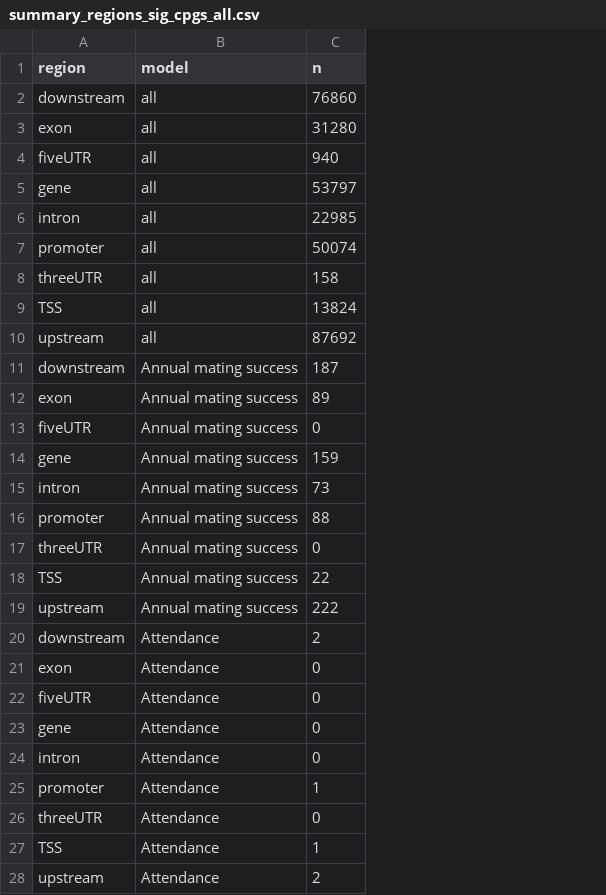
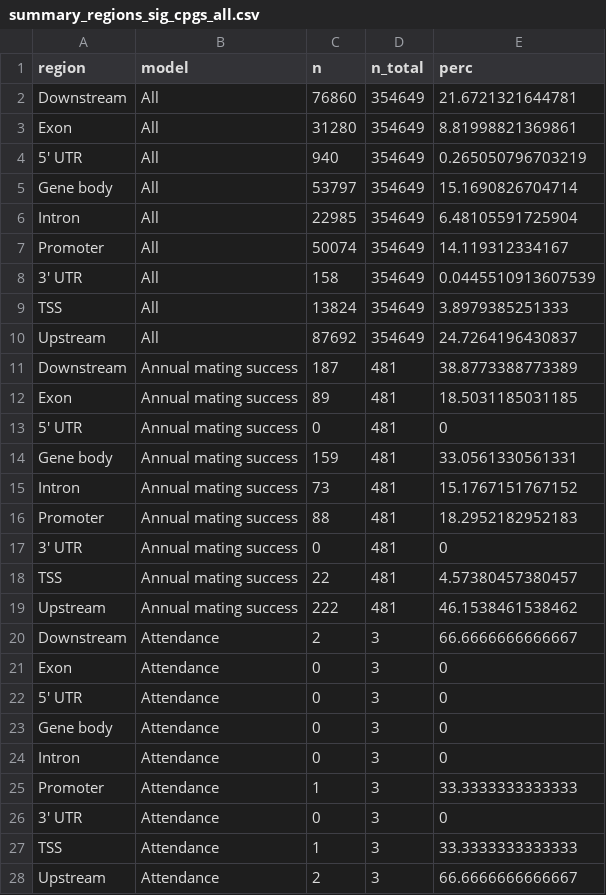
Before and after one commit to rshuhuachen/ms_epi_effort, a CSV file: results/tables/summary_regions_sig_cpgs_all.csv, drawn as a sheet; only a part is shown; removed rows and columns are numbered as before the commit, all else as after; the diff covers the shown part only; the diff names each change by its address in the sheet, - before the commit and + after, or states it on an @@ line.

```diff
--- a/results/tables/summary_regions_sig_cpgs_all.csv
+++ b/results/tables/summary_regions_sig_cpgs_all.csv
+column D (n_total), rows 2-3: 354649 | 354649; rows 6-7: 354649 | 354649; rows 9-28: 354649 | 354649 | 481 | 481 | 481 | 481 | 481 | 481 | 481 | 481 | 481 | 3 | 3 | 3 | 3 | 3 | 3 | 3 | 3 | 3
+column E (perc), rows 2-3: 21.6721321644781 | 8.81998821369861; rows 6-7: 6.48105591725904 | 14.119312334167; rows 9-28: 3.8979385251333 | 24.7264196430837 | 38.8773388773389 | 18.5031185031185 | 0 | 33.0561330561331 | 15.1767151767152 | 18.2952182952183 | 0 | 4.57380457380457 | 46.1538461538462 | 66.6666666666667 | 0 | 0 | 0 | 0 | 33.3333333333333 | 0 | 33.3333333333333 | 66.6666666666667
-A2 (region): downstream
+A2 (region): Downstream
-B2:B3 (model): all
+B2:B3 (model): All
-A3 (region): exon
+A3 (region): Exon
-row 4: fiveUTR | all | 940
-row 5: gene | all | 53797
+row 4: 5' UTR | All | 940 | 354649 | 0.265050796703219
+row 5: Gene body | All | 53797 | 354649 | 15.1690826704714
-A6 (region): intron
+A6 (region): Intron
-B6:B7 (model): all
+B6:B7 (model): All
-A7 (region): promoter
+A7 (region): Promoter
-row 8: threeUTR | all | 158
+row 8: 3' UTR | All | 158 | 354649 | 0.0445510913607539
-B9:B10 (model): all
+B9:B10 (model): All
-A10 (region): upstream
+A10 (region): Upstream
-A11 (region): downstream
+A11 (region): Downstream
-A12 (region): exon
+A12 (region): Exon
-A13 (region): fiveUTR
+A13 (region): 5' UTR
-A14 (region): gene
+A14 (region): Gene body
-A15 (region): intron
+A15 (region): Intron
-A16 (region): promoter
+A16 (region): Promoter
-A17 (region): threeUTR
+A17 (region): 3' UTR
-A19 (region): upstream
+A19 (region): Upstream
-A20 (region): downstream
+A20 (region): Downstream
-A21 (region): exon
+A21 (region): Exon
-A22 (region): fiveUTR
+A22 (region): 5' UTR
-A23 (region): gene
+A23 (region): Gene body
-A24 (region): intron
+A24 (region): Intron
-A25 (region): promoter
+A25 (region): Promoter
-A26 (region): threeUTR
+A26 (region): 3' UTR
-A28 (region): upstream
+A28 (region): Upstream
```
Also changed, not shown: 64 edited cells elsewhere in this file, 8 other files.
